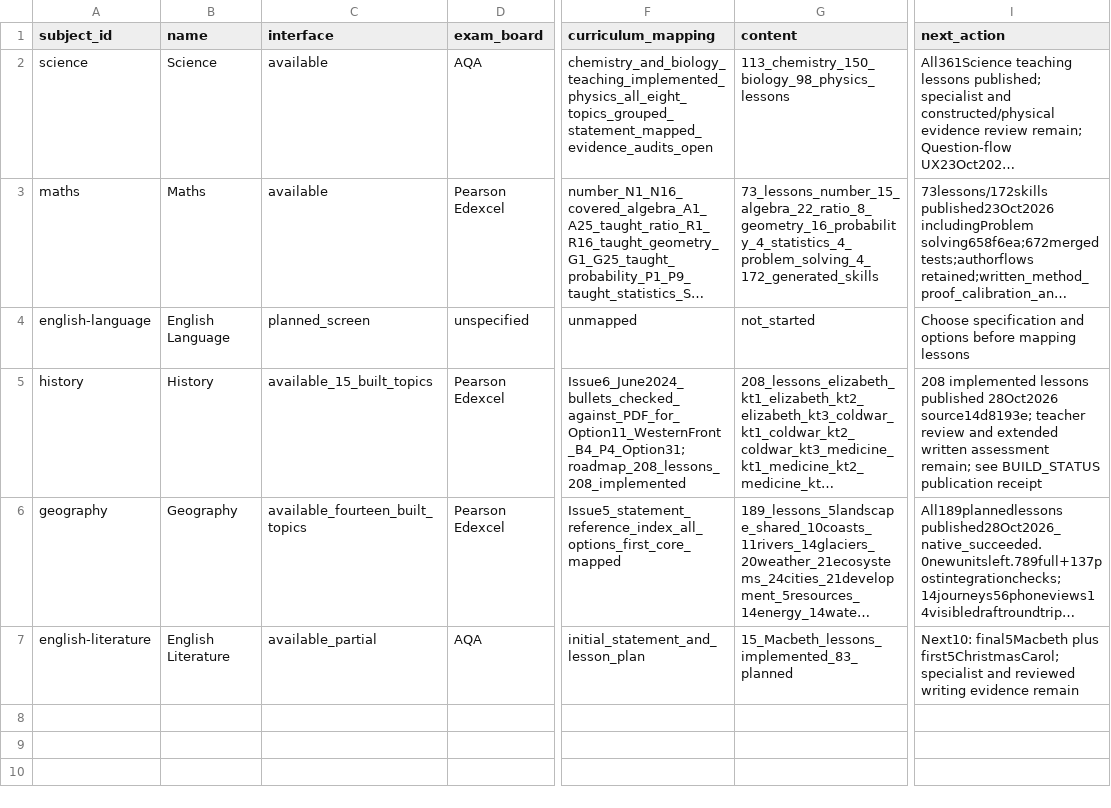
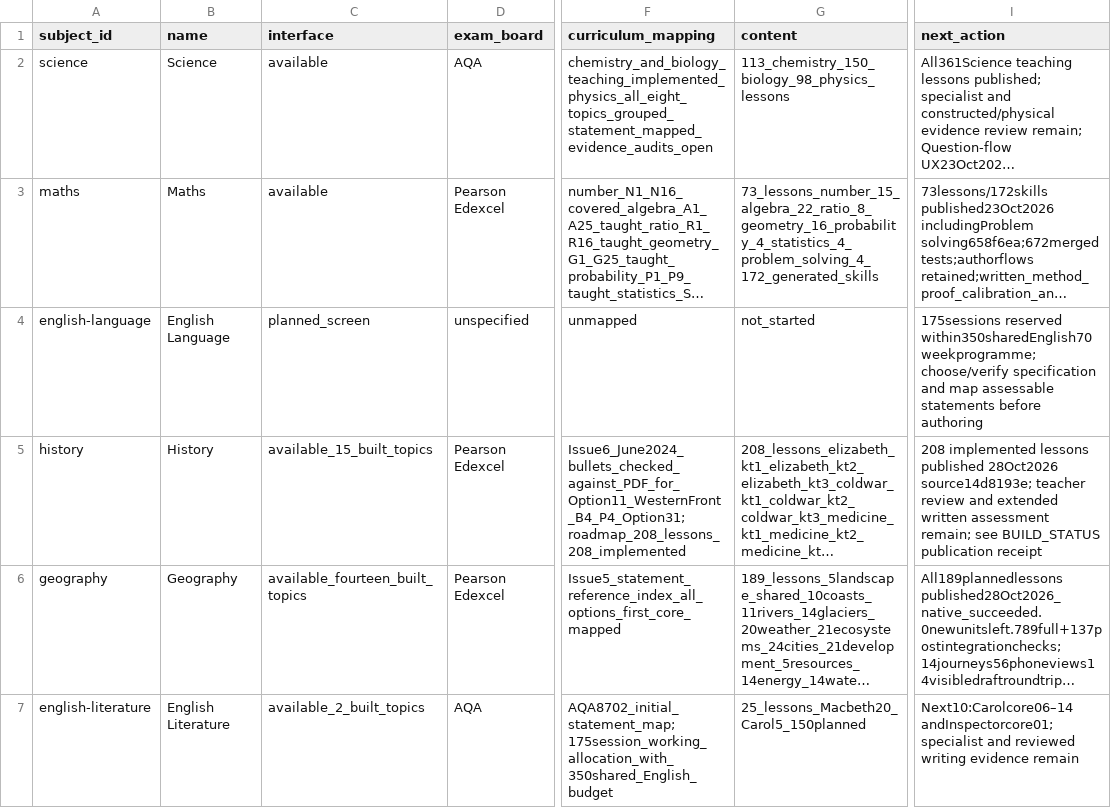
Before and after one commit to adamscourfield/crashcourse, a CSV file: curriculum/subject-register.csv, drawn as a sheet; only a part is shown, gaps mark what is left out; long unchanged cells end in …; the diff names each change by its address in the sheet, - before the commit and + after, or states it on an @@ line.

Commit message:
Add ten Literature lessons and plan 350 shared English sessions

```diff
--- a/curriculum/subject-register.csv
+++ b/curriculum/subject-register.csv
-I4 (next_action): Choose specification and options before mapping lessons
+I4 (next_action): 175sessions reserved within350sharedEnglish70weekprogramme; choose/verify specification and map assessable statements before authoring
-C7 (interface): available_partial
+C7 (interface): available_2_built_topics
-F7 (curriculum_mapping): initial_statement_and_lesson_plan
+F7 (curriculum_mapping): AQA8702_initial_statement_map;175session_working_allocation_with_350shared_English_budget
-G7 (content): 15_Macbeth_lessons_implemented_83_planned
+G7 (content): 25_lessons_Macbeth20_Carol5_150planned
-I7 (next_action): Next10: final5Macbeth plus first5ChristmasCarol; specialist and…
+I7 (next_action): Next10:Carolcore06–14 andInspectorcore01; specialist and…
```
Also changed, not shown: curriculum/topic-register.csv, 20 other files.
